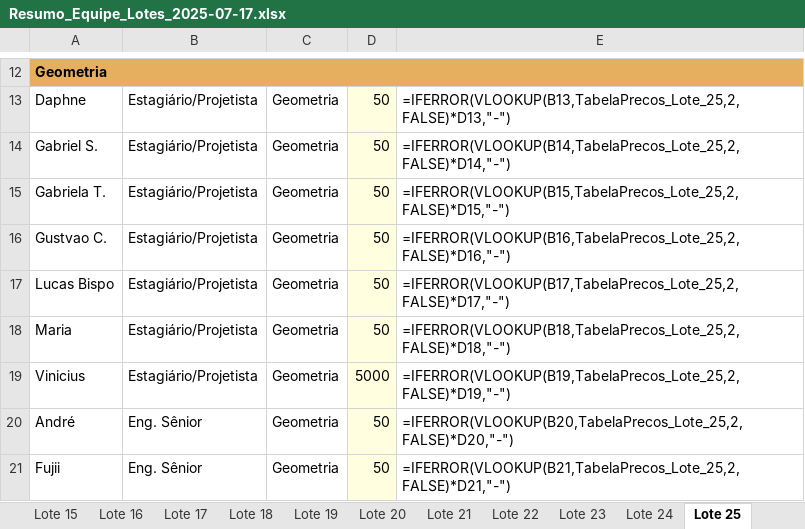
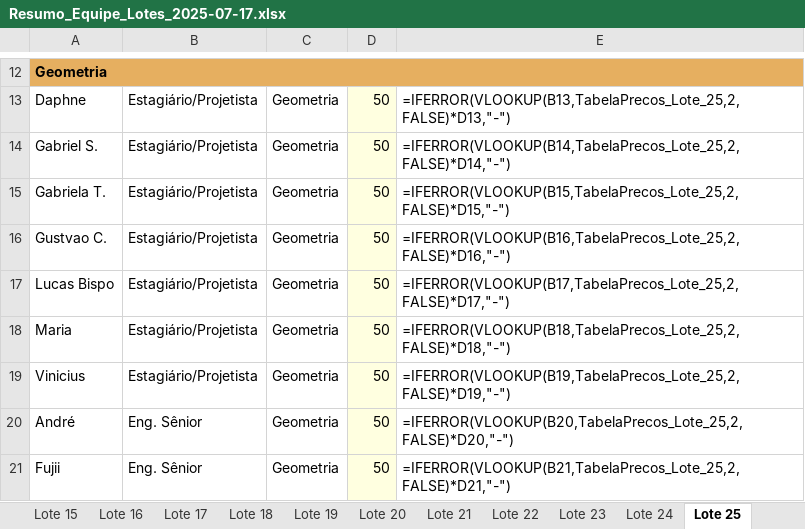
Before and after one commit to victorkenji-canhedobeppu/Histograma, an Excel workbook: Resumo_Equipe_Lotes_2025-07-17.xlsx, sheet Lote 25, drawn as a sheet; only a part is shown, gaps mark what is left out; values as stored, in another font and other column widths than the file's, no borders; formulas without a stored value are shown as written; the diff names each change by its address in the sheet, - before the commit and + after, or states it on an @@ line.

```diff
--- a/Resumo_Equipe_Lotes_2025-07-17.xlsx (sheet Lote 25)
+++ b/Resumo_Equipe_Lotes_2025-07-17.xlsx (sheet Lote 25)
-D19: 5000
+D19: 50
```
Also changed, not shown: 4 other files.
